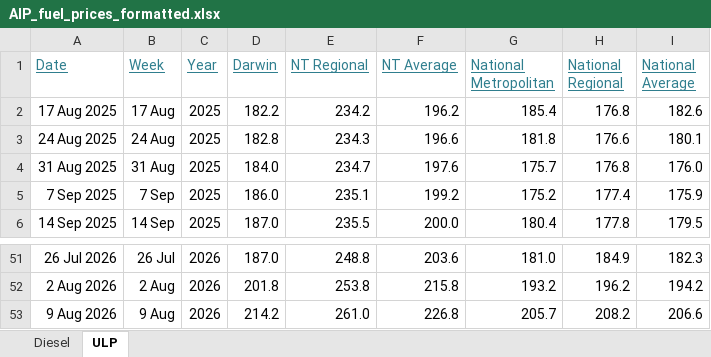
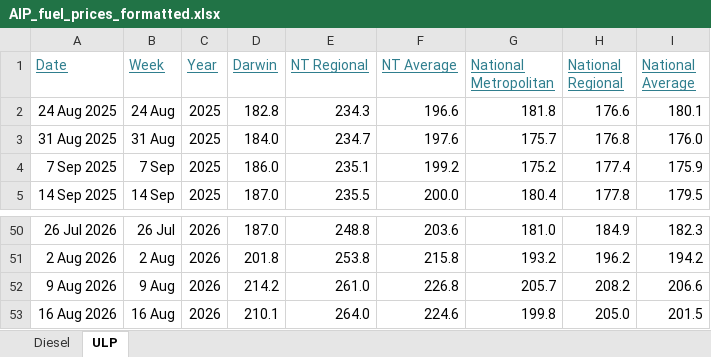
Before and after one commit to ResearchTourismNT/Fuel-Prices, an Excel workbook: data/Weekly Fuel Price Data/AIP_fuel_prices_formatted.xlsx, sheet ULP, drawn as a sheet; only a part is shown, gaps mark what is left out; values as stored, in another font and other column widths than the file's, no borders; removed rows and columns are numbered as before the commit, all else as after; the diff names each change by its address in the sheet, - before the commit and + after, or states it on an @@ line.

Commit message:
Move AIP fuel price files into weekly data folder

```diff
--- a/data/Weekly Fuel Price Data/AIP_fuel_prices_formatted.xlsx (sheet ULP)
+++ b/data/Weekly Fuel Price Data/AIP_fuel_prices_formatted.xlsx (sheet ULP)
-row 2: 17 Aug 2025 | 17 Aug | 2025 | 182.2 | 234.2 | 196.2 | 185.4 | 176.8 | 182.6
+row 53: 16 Aug 2026 | 16 Aug | 2026 | 210.1 | 264.0 | 224.6 | 199.8 | 205.0 | 201.5
```
Also changed, not shown: sheet Diesel, 2 other files.
